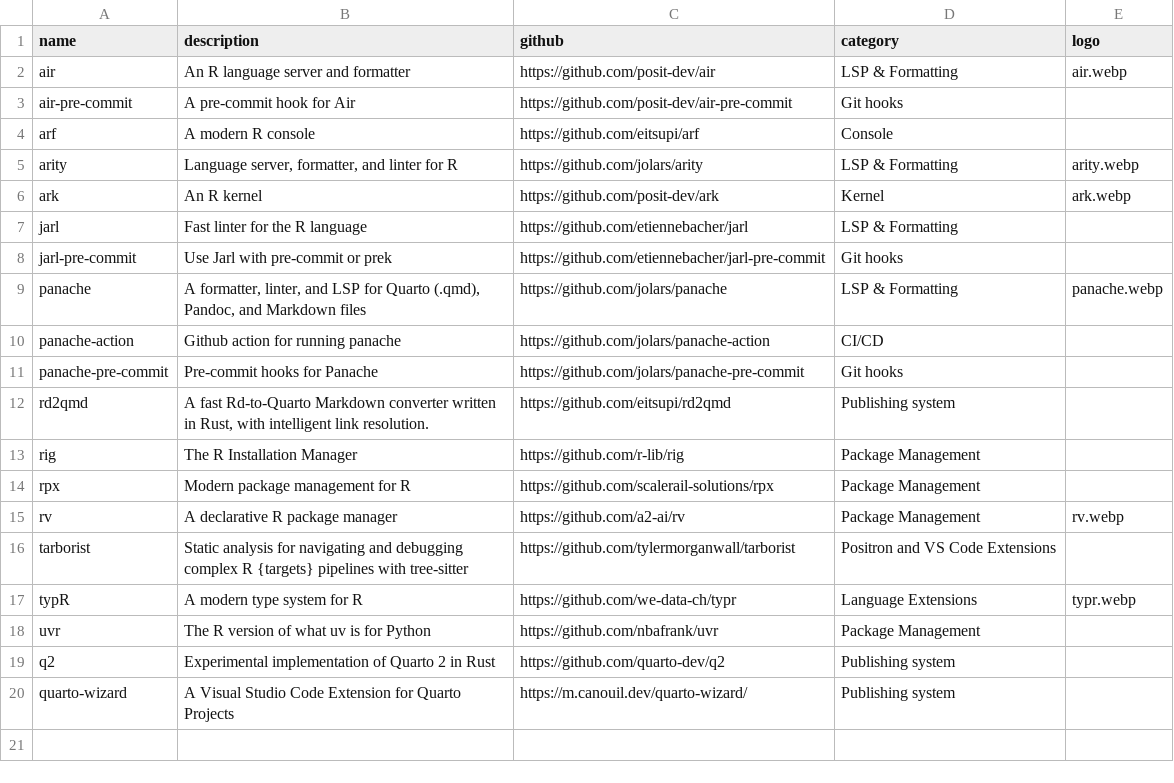
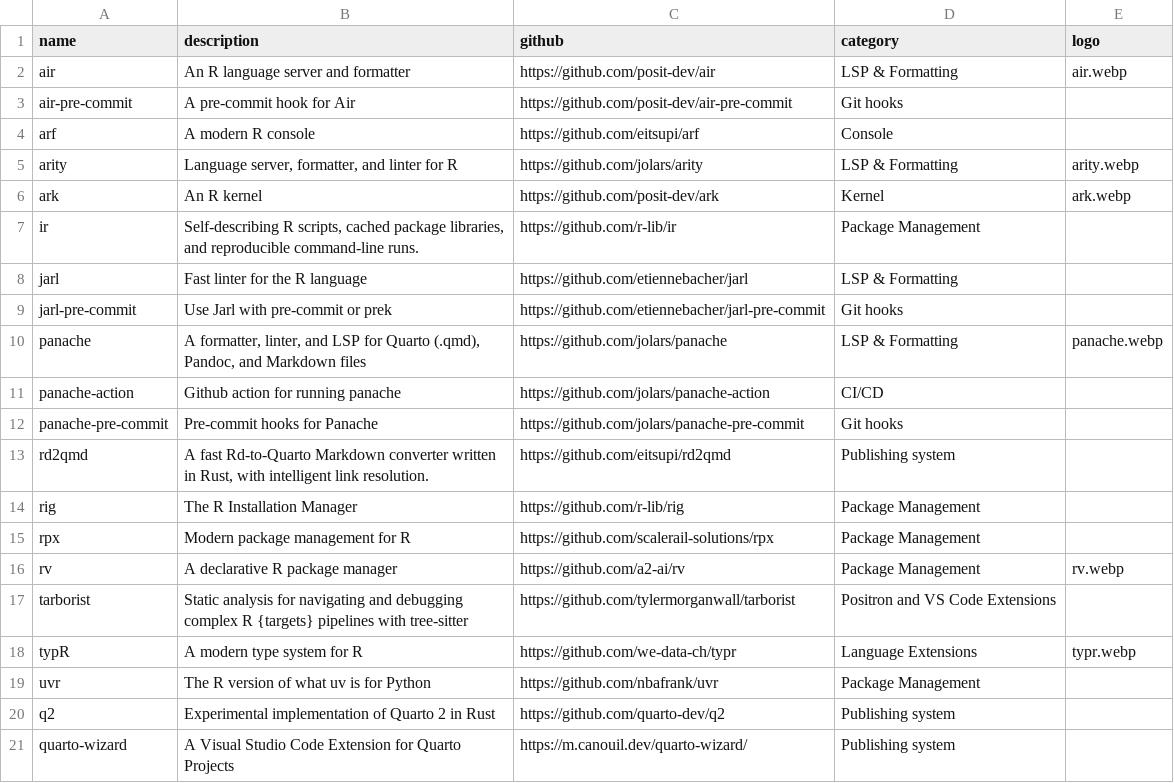
Before and after one commit to novica/r-devs, a CSV file: data.csv, drawn as a sheet.

Commit message:
Update data.csv

```diff
--- a/data.csv
+++ b/data.csv
@@ -6,2 +6,3 @@ arity,"Language server, formatter, and linter for R",https://github.com/jolars/a
 ark,"An R kernel",https://github.com/posit-dev/ark,Kernel,ark.webp
+ir,"Self-describing R scripts, cached package libraries, and reproducible command-line runs.",https://github.com/r-lib/ir,Package Management,
 jarl,"Fast linter for the R language",https://github.com/etiennebacher/jarl,LSP & Formatting,
```
